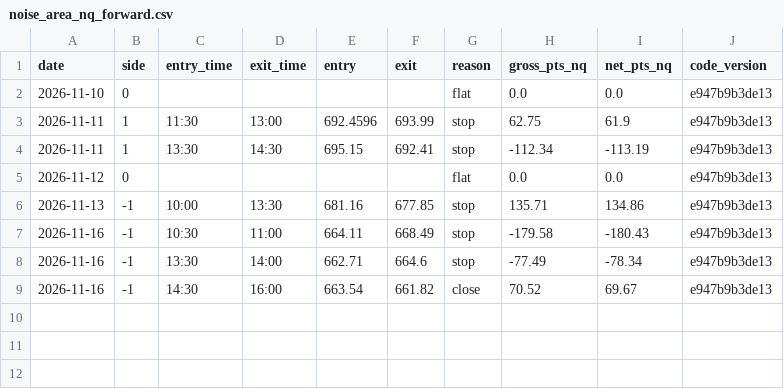
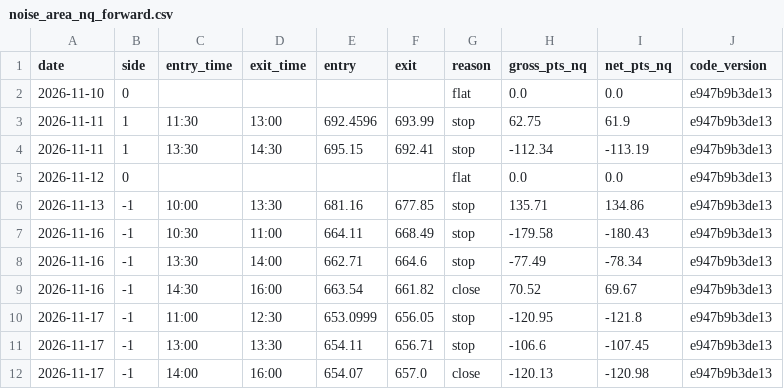
Before and after one commit to sebastianoXVII/CLAUDE, a CSV file: research/forward/noise_area_nq_forward.csv, drawn as a sheet; the diff names each change by its address in the sheet, - before the commit and + after, or states it on an @@ line.

Commit message:
Forward test Noise Area NQ: 2026-11-18

```diff
--- a/research/forward/noise_area_nq_forward.csv
+++ b/research/forward/noise_area_nq_forward.csv
+row 10: 2026-11-17 | -1 | 11:00 | 12:30 | 653.0999 | 656.05 | stop | -120.95 | -121.8 | e947b9b3de13
+row 11: 2026-11-17 | -1 | 13:00 | 13:30 | 654.11 | 656.71 | stop | -106.6 | -107.45 | e947b9b3de13
+row 12: 2026-11-17 | -1 | 14:00 | 16:00 | 654.07 | 657.0 | close | -120.13 | -120.98 | e947b9b3de13
```
